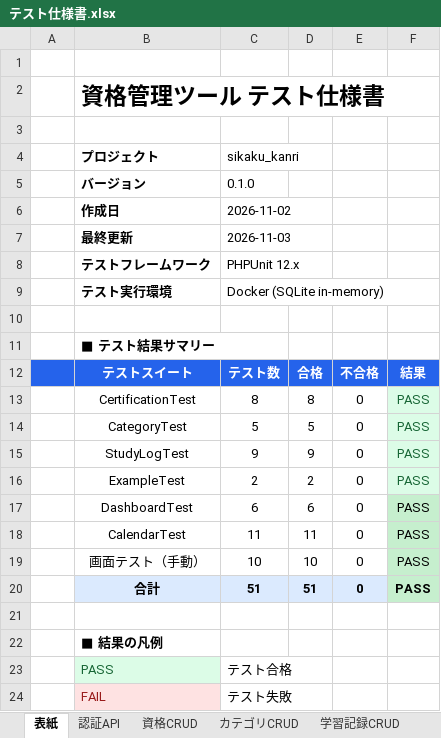
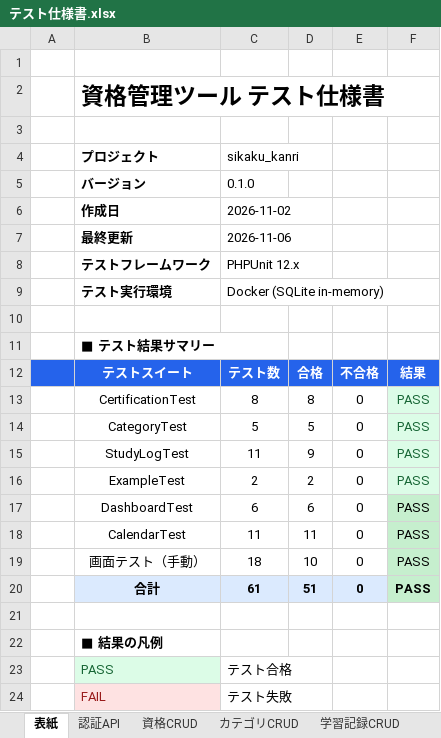
Before and after one commit to kurodakenya/study-tracker, an Excel workbook: テスト仕様書.xlsx, sheet 表紙, drawn as a sheet; only a part is shown; values as stored, in another font and other column widths than the file's, no borders; the diff names each change by its address in the sheet, - before the commit and + after, or states it on an @@ line.

```diff
--- a/テスト仕様書.xlsx (sheet 表紙)
+++ b/テスト仕様書.xlsx (sheet 表紙)
-C7: 2026-11-03
+C7: 2026-11-06
-C15: 9
+C15: 11
-C19: 10
+C19: 18
-C20: 51
+C20: 61
```
Also changed, not shown: sheet 画面テスト, sheet 学習記録CRUD.
